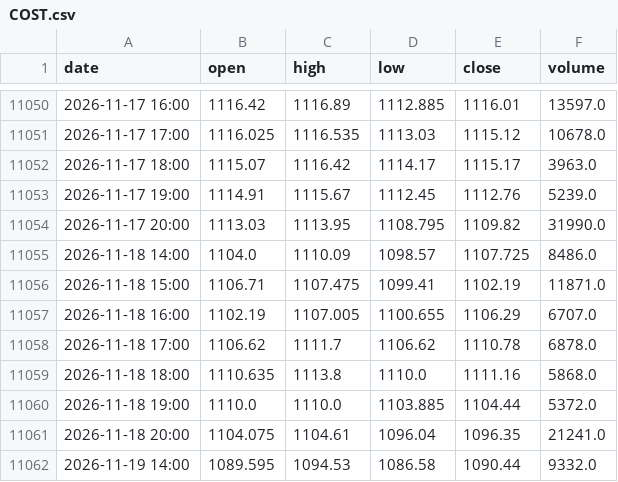
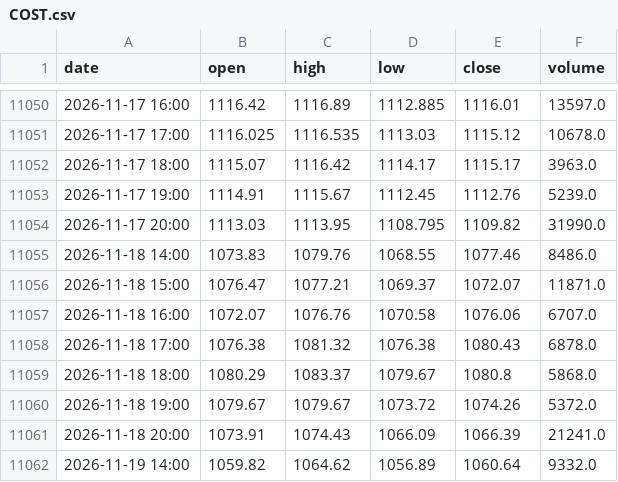
Before and after one commit to Alejandroacpt/trading-agents, a CSV file: data/horario/acciones/COST.csv, drawn as a sheet; only a part is shown, gaps mark what is left out; the diff covers the shown part only.

```diff
--- a/data/horario/acciones/COST.csv
+++ b/data/horario/acciones/COST.csv
@@ -11054,9 +11054,9 @@ date,open,high,low,close,volume
 2026-11-17 20:00,1113.03,1113.95,1108.795,1109.82,31990.0
-2026-11-18 14:00,1104.0,1110.09,1098.57,1107.725,8486.0
-2026-11-18 15:00,1106.71,1107.475,1099.41,1102.19,11871.0
-2026-11-18 16:00,1102.19,1107.005,1100.655,1106.29,6707.0
-2026-11-18 17:00,1106.62,1111.7,1106.62,1110.78,6878.0
-2026-11-18 18:00,1110.635,1113.8,1110.0,1111.16,5868.0
-2026-11-18 19:00,1110.0,1110.0,1103.885,1104.44,5372.0
-2026-11-18 20:00,1104.075,1104.61,1096.04,1096.35,21241.0
-2026-11-19 14:00,1089.595,1094.53,1086.58,1090.44,9332.0
+2026-11-18 14:00,1073.83,1079.76,1068.55,1077.46,8486.0
+2026-11-18 15:00,1076.47,1077.21,1069.37,1072.07,11871.0
+2026-11-18 16:00,1072.07,1076.76,1070.58,1076.06,6707.0
+2026-11-18 17:00,1076.38,1081.32,1076.38,1080.43,6878.0
+2026-11-18 18:00,1080.29,1083.37,1079.67,1080.8,5868.0
+2026-11-18 19:00,1079.67,1079.67,1073.72,1074.26,5372.0
+2026-11-18 20:00,1073.91,1074.43,1066.09,1066.39,21241.0
+2026-11-19 14:00,1059.82,1064.62,1056.89,1060.64,9332.0
```
Also changed, not shown: 80 edited cells elsewhere in this file, data/horario/acciones/JNJ.csv, 8 other files.
